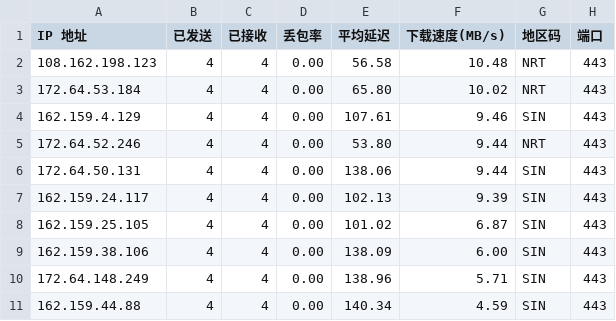
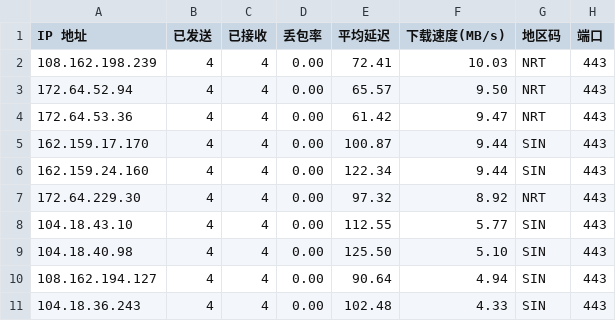
Before and after one commit to xm0786114-bot/cf-speedtest-data, a CSV file: result.csv, drawn as a sheet.

Commit message:
Auto update CSV: 2026-11-20 00:45:01

```diff
--- a/result.csv
+++ b/result.csv
@@ -1,11 +1,11 @@
 IP 地址,已发送,已接收,丢包率,平均延迟,下载速度(MB/s),地区码,端口
-108.162.198.123,4,4,0.00,56.58,10.48,NRT,443
-172.64.53.184,4,4,0.00,65.80,10.02,NRT,443
-162.159.4.129,4,4,0.00,107.61,9.46,SIN,443
-172.64.52.246,4,4,0.00,53.80,9.44,NRT,443
-172.64.50.131,4,4,0.00,138.06,9.44,SIN,443
-162.159.24.117,4,4,0.00,102.13,9.39,SIN,443
-162.159.25.105,4,4,0.00,101.02,6.87,SIN,443
-162.159.38.106,4,4,0.00,138.09,6.00,SIN,443
-172.64.148.249,4,4,0.00,138.96,5.71,SIN,443
-162.159.44.88,4,4,0.00,140.34,4.59,SIN,443
+108.162.198.239,4,4,0.00,72.41,10.03,NRT,443
+172.64.52.94,4,4,0.00,65.57,9.50,NRT,443
+172.64.53.36,4,4,0.00,61.42,9.47,NRT,443
+162.159.17.170,4,4,0.00,100.87,9.44,SIN,443
+162.159.24.160,4,4,0.00,122.34,9.44,SIN,443
+172.64.229.30,4,4,0.00,97.32,8.92,NRT,443
+104.18.43.10,4,4,0.00,112.55,5.77,SIN,443
+104.18.40.98,4,4,0.00,125.50,5.10,SIN,443
+108.162.194.127,4,4,0.00,90.64,4.94,SIN,443
+104.18.36.243,4,4,0.00,102.48,4.33,SIN,443
```
